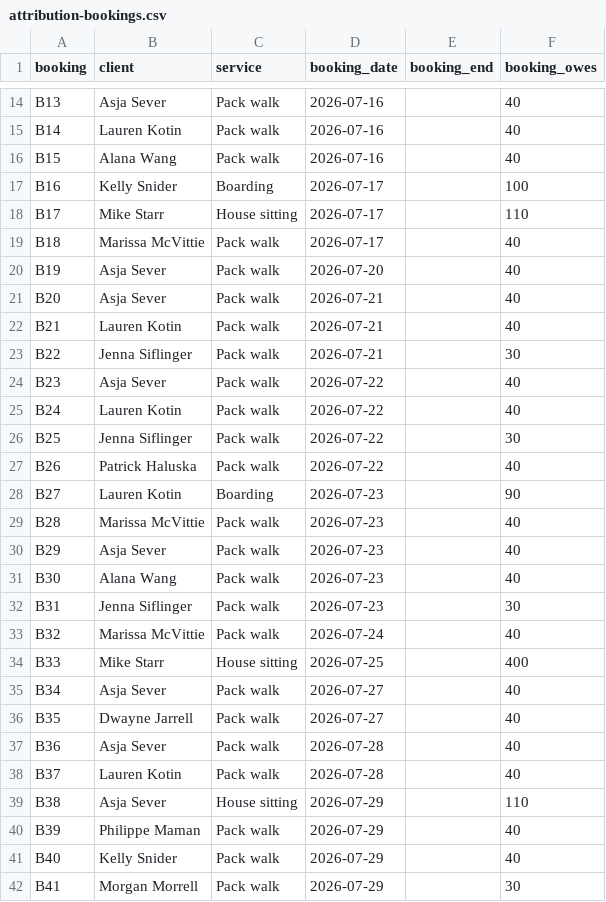
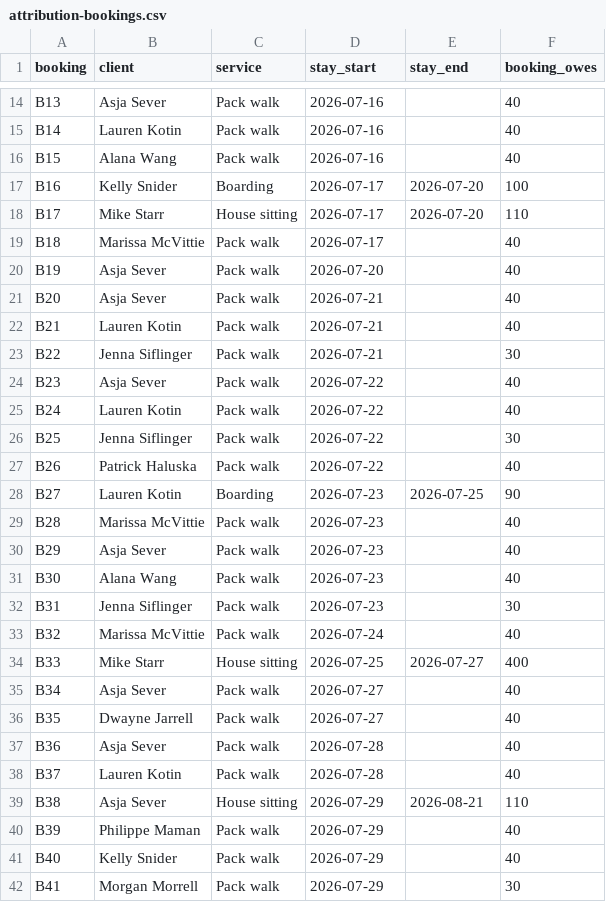
Before and after one commit to bradburch/pawservation, a CSV file: docs/attribution-bookings.csv, drawn as a sheet; only a part is shown, gaps mark what is left out; the diff names each change by its address in the sheet, - before the commit and + after, or states it on an @@ line.

```diff
--- a/docs/attribution-bookings.csv
+++ b/docs/attribution-bookings.csv
-D1: booking_date
+D1: stay_start
-E1: booking_end
+E1: stay_end
-E17:E18 (stay_end): (empty)
+E17:E18 (stay_end): 2026-07-20
-E28 (stay_end): (empty)
+E28 (stay_end): 2026-07-25
-E34 (stay_end): (empty)
+E34 (stay_end): 2026-07-27
-E39 (stay_end): (empty)
+E39 (stay_end): 2026-08-21
```
Also changed, not shown: docs/attribution-review.csv.
